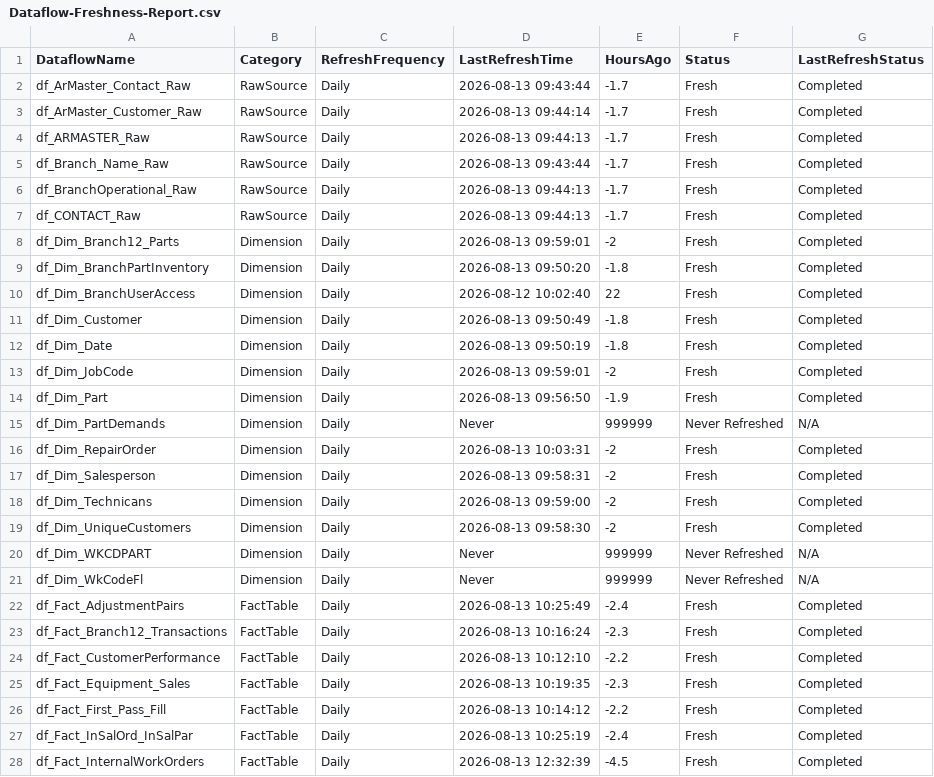
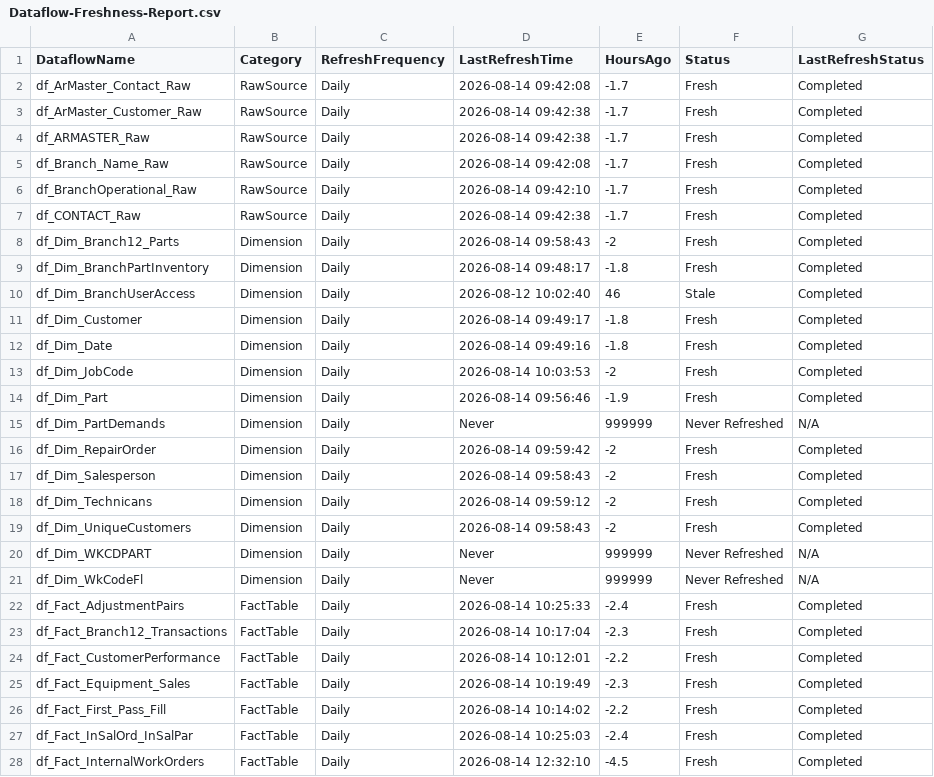
Before and after one commit to SlyFox18/claude-data-projects, a CSV file: projects/fabric-monitoring/documentation/Dataflow-Freshness-Report.csv, drawn as a sheet; only a part is shown; the diff covers the shown part only.

```diff
--- a/projects/fabric-monitoring/documentation/Dataflow-Freshness-Report.csv
+++ b/projects/fabric-monitoring/documentation/Dataflow-Freshness-Report.csv
@@ -1,28 +1,28 @@
 "DataflowName","Category","RefreshFrequency","LastRefreshTime","HoursAgo","Status","LastRefreshStatus"
-"df_ArMaster_Contact_Raw","RawSource","Daily","2026-08-13 09:43:44","-1.7","Fresh","Completed"
-"df_ArMaster_Customer_Raw","RawSource","Daily","2026-08-13 09:44:14","-1.7","Fresh","Completed"
-"df_ARMASTER_Raw","RawSource","Daily","2026-08-13 09:44:13","-1.7","Fresh","Completed"
-"df_Branch_Name_Raw","RawSource","Daily","2026-08-13 09:43:44","-1.7","Fresh","Completed"
-"df_BranchOperational_Raw","RawSource","Daily","2026-08-13 09:44:13","-1.7","Fresh","Completed"
-"df_CONTACT_Raw","RawSource","Daily","2026-08-13 09:44:13","-1.7","Fresh","Completed"
-"df_Dim_Branch12_Parts","Dimension","Daily","2026-08-13 09:59:01","-2","Fresh","Completed"
-"df_Dim_BranchPartInventory","Dimension","Daily","2026-08-13 09:50:20","-1.8","Fresh","Completed"
-"df_Dim_BranchUserAccess","Dimension","Daily","2026-08-12 10:02:40","22","Fresh","Completed"
-"df_Dim_Customer","Dimension","Daily","2026-08-13 09:50:49","-1.8","Fresh","Completed"
-"df_Dim_Date","Dimension","Daily","2026-08-13 09:50:19","-1.8","Fresh","Completed"
-"df_Dim_JobCode","Dimension","Daily","2026-08-13 09:59:01","-2","Fresh","Completed"
-"df_Dim_Part","Dimension","Daily","2026-08-13 09:56:50","-1.9","Fresh","Completed"
+"df_ArMaster_Contact_Raw","RawSource","Daily","2026-08-14 09:42:08","-1.7","Fresh","Completed"
+"df_ArMaster_Customer_Raw","RawSource","Daily","2026-08-14 09:42:38","-1.7","Fresh","Completed"
+"df_ARMASTER_Raw","RawSource","Daily","2026-08-14 09:42:38","-1.7","Fresh","Completed"
+"df_Branch_Name_Raw","RawSource","Daily","2026-08-14 09:42:08","-1.7","Fresh","Completed"
+"df_BranchOperational_Raw","RawSource","Daily","2026-08-14 09:42:10","-1.7","Fresh","Completed"
+"df_CONTACT_Raw","RawSource","Daily","2026-08-14 09:42:38","-1.7","Fresh","Completed"
+"df_Dim_Branch12_Parts","Dimension","Daily","2026-08-14 09:58:43","-2","Fresh","Completed"
+"df_Dim_BranchPartInventory","Dimension","Daily","2026-08-14 09:48:17","-1.8","Fresh","Completed"
+"df_Dim_BranchUserAccess","Dimension","Daily","2026-08-12 10:02:40","46","Stale","Completed"
+"df_Dim_Customer","Dimension","Daily","2026-08-14 09:49:17","-1.8","Fresh","Completed"
+"df_Dim_Date","Dimension","Daily","2026-08-14 09:49:16","-1.8","Fresh","Completed"
+"df_Dim_JobCode","Dimension","Daily","2026-08-14 10:03:53","-2","Fresh","Completed"
+"df_Dim_Part","Dimension","Daily","2026-08-14 09:56:46","-1.9","Fresh","Completed"
 "df_Dim_PartDemands","Dimension","Daily","Never","999999","Never Refreshed","N/A"
-"df_Dim_RepairOrder","Dimension","Daily","2026-08-13 10:03:31","-2","Fresh","Completed"
-"df_Dim_Salesperson","Dimension","Daily","2026-08-13 09:58:31","-2","Fresh","Completed"
-"df_Dim_Technicans","Dimension","Daily","2026-08-13 09:59:00","-2","Fresh","Completed"
-"df_Dim_UniqueCustomers","Dimension","Daily","2026-08-13 09:58:30","-2","Fresh","Completed"
+"df_Dim_RepairOrder","Dimension","Daily","2026-08-14 09:59:42","-2","Fresh","Completed"
+"df_Dim_Salesperson","Dimension","Daily","2026-08-14 09:58:43","-2","Fresh","Completed"
+"df_Dim_Technicans","Dimension","Daily","2026-08-14 09:59:12","-2","Fresh","Completed"
+"df_Dim_UniqueCustomers","Dimension","Daily","2026-08-14 09:58:43","-2","Fresh","Completed"
 "df_Dim_WKCDPART","Dimension","Daily","Never","999999","Never Refreshed","N/A"
 "df_Dim_WkCodeFl","Dimension","Daily","Never","999999","Never Refreshed","N/A"
-"df_Fact_AdjustmentPairs","FactTable","Daily","2026-08-13 10:25:49","-2.4","Fresh","Completed"
-"df_Fact_Branch12_Transactions","FactTable","Daily","2026-08-13 10:16:24","-2.3","Fresh","Completed"
-"df_Fact_CustomerPerformance","FactTable","Daily","2026-08-13 10:12:10","-2.2","Fresh","Completed"
-"df_Fact_Equipment_Sales","FactTable","Daily","2026-08-13 10:19:35","-2.3","Fresh","Completed"
-"df_Fact_First_Pass_Fill","FactTable","Daily","2026-08-13 10:14:12","-2.2","Fresh","Completed"
-"df_Fact_InSalOrd_InSalPar","FactTable","Daily","2026-08-13 10:25:19","-2.4","Fresh","Completed"
-"df_Fact_InternalWorkOrders","FactTable","Daily","2026-08-13 12:32:39","-4.5","Fresh","Completed"
+"df_Fact_AdjustmentPairs","FactTable","Daily","2026-08-14 10:25:33","-2.4","Fresh","Completed"
+"df_Fact_Branch12_Transactions","FactTable","Daily","2026-08-14 10:17:04","-2.3","Fresh","Completed"
+"df_Fact_CustomerPerformance","FactTable","Daily","2026-08-14 10:12:01","-2.2","Fresh","Completed"
+"df_Fact_Equipment_Sales","FactTable","Daily","2026-08-14 10:19:49","-2.3","Fresh","Completed"
+"df_Fact_First_Pass_Fill","FactTable","Daily","2026-08-14 10:14:02","-2.2","Fresh","Completed"
+"df_Fact_InSalOrd_InSalPar","FactTable","Daily","2026-08-14 10:25:03","-2.4","Fresh","Completed"
+"df_Fact_InternalWorkOrders","FactTable","Daily","2026-08-14 12:32:10","-4.5","Fresh","Completed"
```
Also changed, not shown: 69 edited cells elsewhere in this file, projects/fabric-monitoring/documentation/Capacity-Utilization-Tracking.csv, projects/fabric-monitoring/documentation/Dataflow-Inventory-Discovered.csv, 9 other files.
